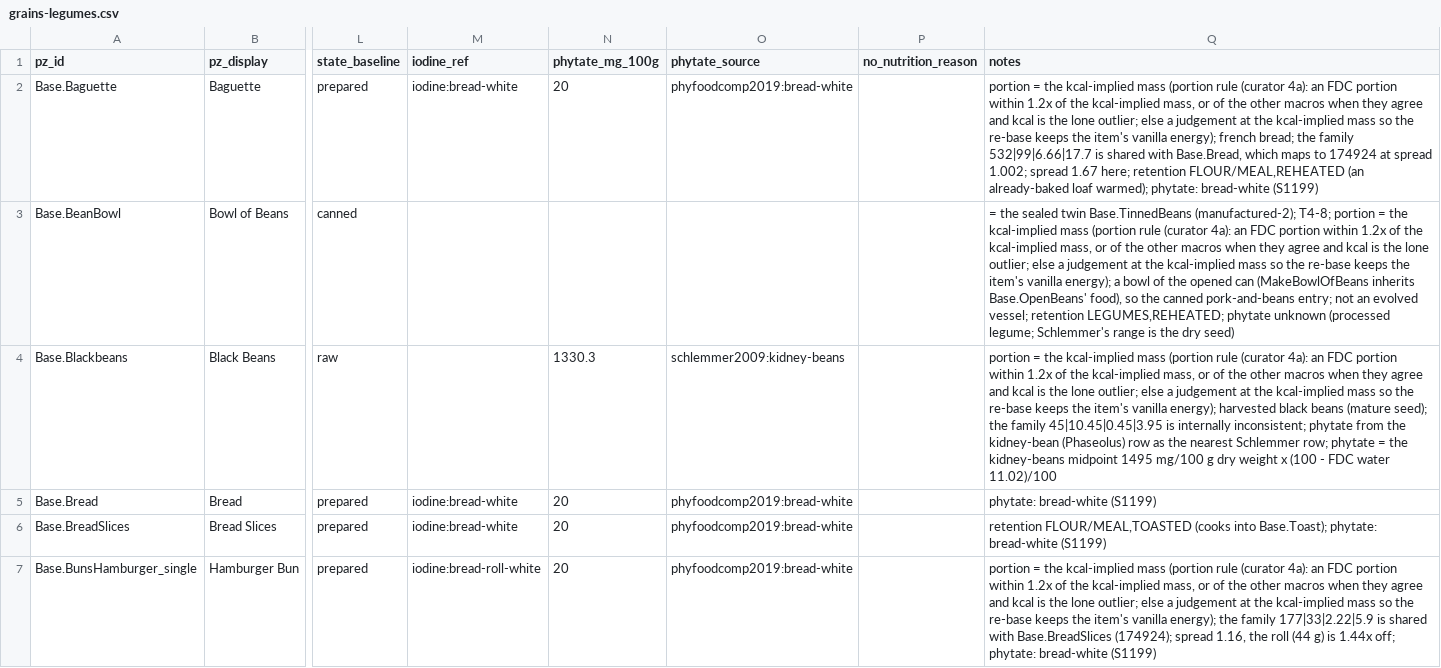
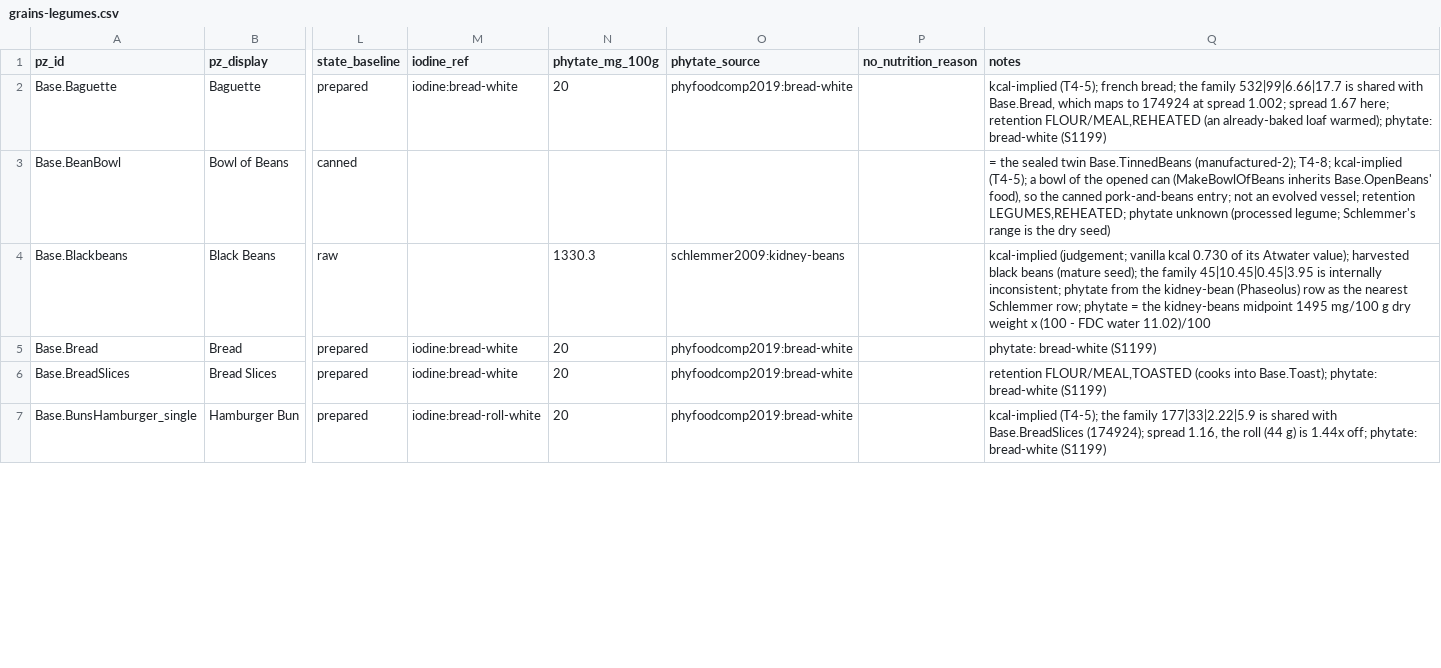
Before and after one commit to wengera/zomboid-mod-nutrition, a CSV file: data/food-nutrient-map/grains-legumes.csv, drawn as a sheet; only a part is shown, gaps mark what is left out; the diff covers the shown part only; the diff names each change by its address in the sheet, - before the commit and + after, or states it on an @@ line.

Commit message:
Data: close fix wave - the fish family on code 2305 and the kcal-implied mass across every part (T4-7), eleven T4-5 portions, two twins aligned, four opened twins' iodine, the stale notes; the description check; the outputs and the mod tables regenerated

```diff
--- a/data/food-nutrient-map/grains-legumes.csv
+++ b/data/food-nutrient-map/grains-legumes.csv
-Q2 (notes): portion = the kcal-implied mass (portion rule (curator 4a): an FDC portion within 1.2x of the kcal-implied mass, or of the other macros when they agree and kcal is the lone outlier; else a judgement at the kcal-implied mass so the re-base keeps the item's vanilla energy); french bread;…
+Q2 (notes): kcal-implied (T4-5); french bread;…
-Q3 (notes): …(manufactured-2); T4-8; portion = the kcal-implied mass (portion rule (curator 4a): an FDC portion within 1.2x of the kcal-implied mass, or of the other macros when they agree and kcal is the lone outlier; else a judgement at the kcal-implied mass so the re-base keeps the item's vanilla energy); a bowl…
+Q3 (notes): …(manufactured-2); T4-8; kcal-implied (T4-5); a bowl…
-Q4 (notes): portion = the kcal-implied mass (portion rule (curator 4a): an FDC portion within 1.2x of the kcal-implied mass, or of the other macros when they agree and kcal is the lone outlier; else a judgement at the kcal-implied mass so the re-base keeps the item's vanilla energy); harvested black…
+Q4 (notes): kcal-implied (judgement; vanilla kcal 0.730 of its Atwater value); harvested black…
-Q7 (notes): portion = the kcal-implied mass (portion rule (curator 4a): an FDC portion within 1.2x of the kcal-implied mass, or of the other macros when they agree and kcal is the lone outlier; else a judgement at the kcal-implied mass so the re-base keeps the item's vanilla energy); the family…
+Q7 (notes): kcal-implied (T4-5); the family…
```
Also changed, not shown: 15 edited cells elsewhere in this file, data/food-nutrient-map/manufactured-2.csv, data/food-nutrient-map/meat-fish-egg-dairy.csv, 12 other files.
